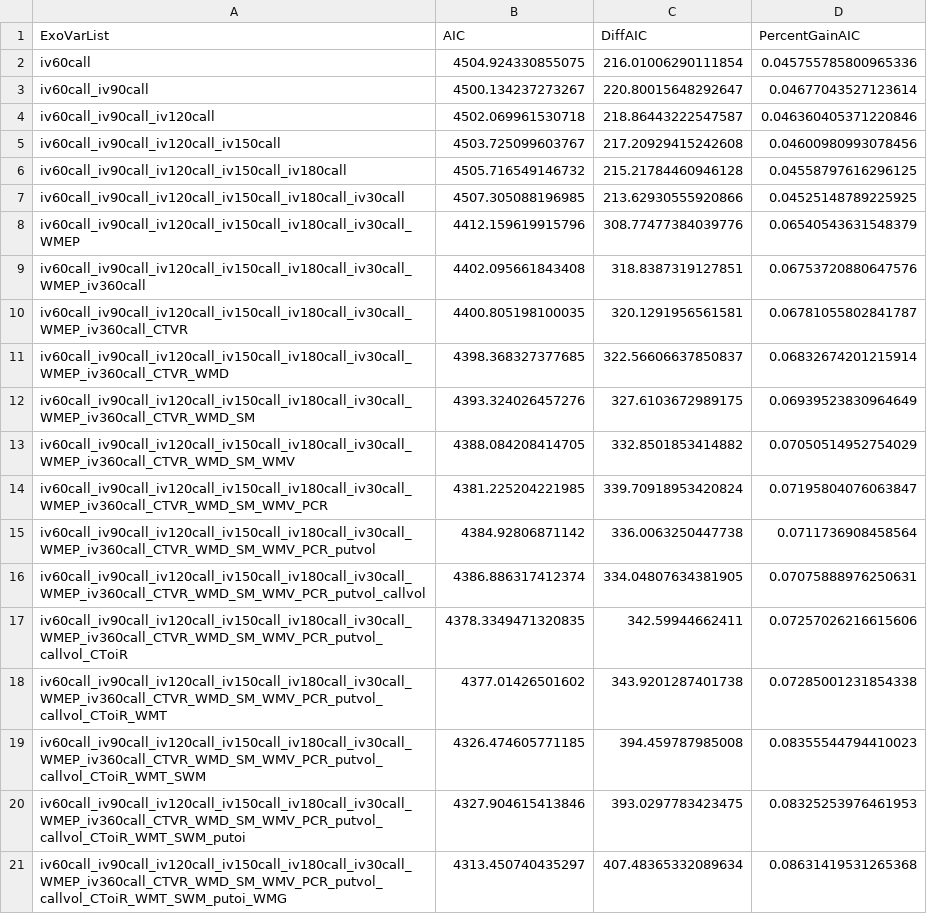
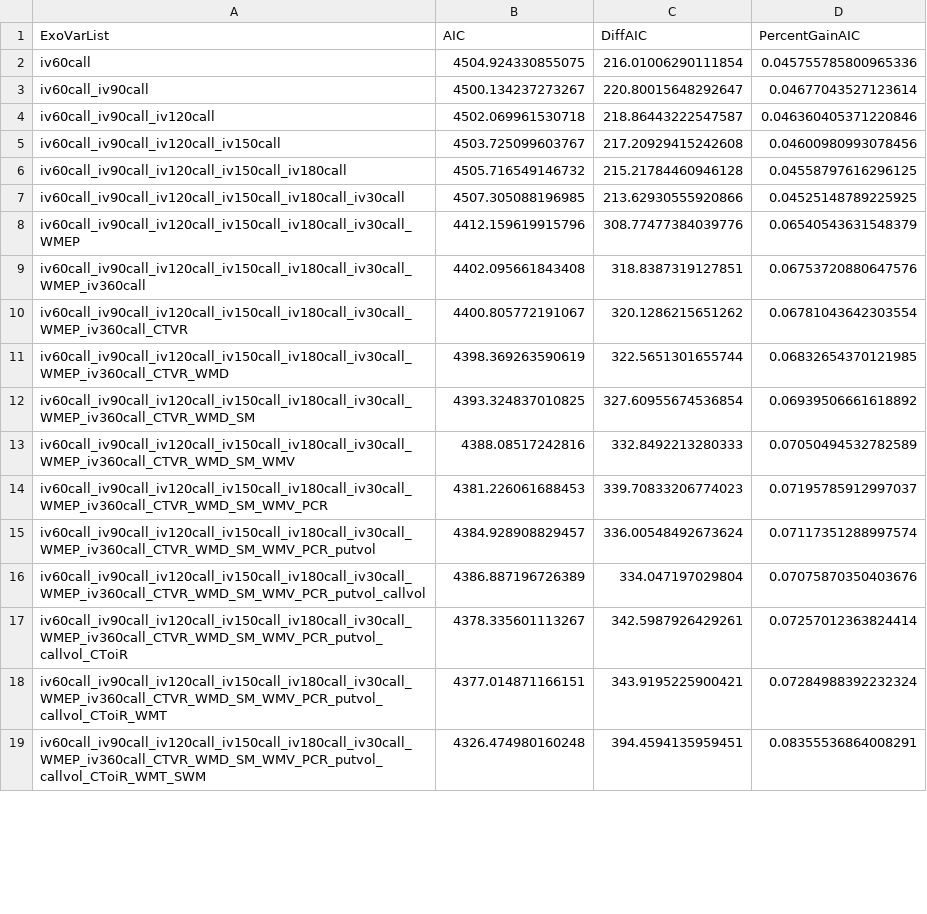
Before and after one commit to morphos30/TASI.AI, a CSV file: results/ARIMA_optionstats_features/CAT/matrix_ARIMAX_AIC_exogenousVarsList_CAT.csv, drawn as a sheet; only a part is shown; the diff covers the shown part only.

```diff
--- a/results/ARIMA_optionstats_features/CAT/matrix_ARIMAX_AIC_exogenousVarsList_CAT.csv
+++ b/results/ARIMA_optionstats_features/CAT/matrix_ARIMAX_AIC_exogenousVarsList_CAT.csv
@@ -9,13 +9,11 @@ iv60call_iv90call_iv120call_iv150call_iv180call_iv30call_WMEP,4412.159619915796,
 iv60call_iv90call_iv120call_iv150call_iv180call_iv30call_WMEP_iv360call,4402.095661843408,318.8387319127851,0.06753720880647576
-iv60call_iv90call_iv120call_iv150call_iv180call_iv30call_WMEP_iv360call_CTVR,4400.805198100035,320.1291956561581,0.06781055802841787
-iv60call_iv90call_iv120call_iv150call_iv180call_iv30call_WMEP_iv360call_CTVR_WMD,4398.368327377685,322.56606637850837,0.06832674201215914
-iv60call_iv90call_iv120call_iv150call_iv180call_iv30call_WMEP_iv360call_CTVR_WMD_SM,4393.324026457276,327.6103672989175,0.06939523830964649
-iv60call_iv90call_iv120call_iv150call_iv180call_iv30call_WMEP_iv360call_CTVR_WMD_SM_WMV,4388.084208414705,332.8501853414882,0.07050514952754029
-iv60call_iv90call_iv120call_iv150call_iv180call_iv30call_WMEP_iv360call_CTVR_WMD_SM_WMV_PCR,4381.225204221985,339.70918953420824,0.07195804076063847
-iv60call_iv90call_iv120call_iv150call_iv180call_iv30call_WMEP_iv360call_CTVR_WMD_SM_WMV_PCR_putvol,4384.92806871142,336.0063250447738,0.0711736908458564
-iv60call_iv90call_iv120call_iv150call_iv180call_iv30call_WMEP_iv360call_CTVR_WMD_SM_WMV_PCR_putvol_callvol,4386.886317412374,334.04807634381905,0.07075888976250631
-iv60call_iv90call_iv120call_iv150call_iv180call_iv30call_WMEP_iv360call_CTVR_WMD_SM_WMV_PCR_putvol_callvol_CToiR,4378.3349471320835,342.59944662411,0.07257026216615606
-iv60call_iv90call_iv120call_iv150call_iv180call_iv30call_WMEP_iv360call_CTVR_WMD_SM_WMV_PCR_putvol_callvol_CToiR_WMT,4377.01426501602,343.9201287401738,0.07285001231854338
-iv60call_iv90call_iv120call_iv150call_iv180call_iv30call_WMEP_iv360call_CTVR_WMD_SM_WMV_PCR_putvol_callvol_CToiR_WMT_SWM,4326.474605771185,394.459787985008,0.08355544794410023
-iv60call_iv90call_iv120call_iv150call_iv180call_iv30call_WMEP_iv360call_CTVR_WMD_SM_WMV_PCR_putvol_callvol_CToiR_WMT_SWM_putoi,4327.904615413846,393.0297783423475,0.08325253976461953
-iv60call_iv90call_iv120call_iv150call_iv180call_iv30call_WMEP_iv360call_CTVR_WMD_SM_WMV_PCR_putvol_callvol_CToiR_WMT_SWM_putoi_WMG,4313.450740435297,407.48365332089634,0.08631419531265368
+iv60call_iv90call_iv120call_iv150call_iv180call_iv30call_WMEP_iv360call_CTVR,4400.805772191067,320.1286215651262,0.06781043642303554
+iv60call_iv90call_iv120call_iv150call_iv180call_iv30call_WMEP_iv360call_CTVR_WMD,4398.369263590619,322.5651301655744,0.06832654370121985
+iv60call_iv90call_iv120call_iv150call_iv180call_iv30call_WMEP_iv360call_CTVR_WMD_SM,4393.324837010825,327.60955674536854,0.06939506661618892
+iv60call_iv90call_iv120call_iv150call_iv180call_iv30call_WMEP_iv360call_CTVR_WMD_SM_WMV,4388.08517242816,332.8492213280333,0.07050494532782589
+iv60call_iv90call_iv120call_iv150call_iv180call_iv30call_WMEP_iv360call_CTVR_WMD_SM_WMV_PCR,4381.226061688453,339.70833206774023,0.07195785912997037
+iv60call_iv90call_iv120call_iv150call_iv180call_iv30call_WMEP_iv360call_CTVR_WMD_SM_WMV_PCR_putvol,4384.928908829457,336.00548492673624,0.07117351288997574
+iv60call_iv90call_iv120call_iv150call_iv180call_iv30call_WMEP_iv360call_CTVR_WMD_SM_WMV_PCR_putvol_callvol,4386.887196726389,334.047197029804,0.07075870350403676
+iv60call_iv90call_iv120call_iv150call_iv180call_iv30call_WMEP_iv360call_CTVR_WMD_SM_WMV_PCR_putvol_callvol_CToiR,4378.335601113267,342.5987926429261,0.07257012363824414
+iv60call_iv90call_iv120call_iv150call_iv180call_iv30call_WMEP_iv360call_CTVR_WMD_SM_WMV_PCR_putvol_callvol_CToiR_WMT,4377.014871166151,343.9195225900421,0.07284988392232324
+iv60call_iv90call_iv120call_iv150call_iv180call_iv30call_WMEP_iv360call_CTVR_WMD_SM_WMV_PCR_putvol_callvol_CToiR_WMT_SWM,4326.474980160248,394.4594135959451,0.08355536864008291
```
Also changed, not shown: 8 added rows and 5 removed rows elsewhere in this file, results/ARIMA_optionstats_features/AAPL/matrix_ARIMAX_AIC_exogenousVarsList_AAPL.csv, results/ARIMA_optionstats_features/AMZN/matrix_ARIMAX_AIC_exogenousVarsList_AMZN.csv, 21 other files.
